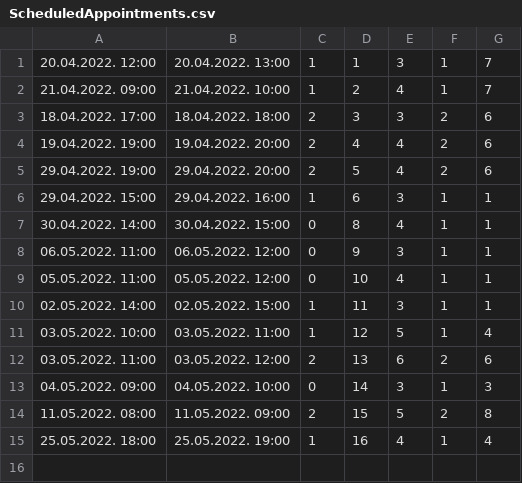
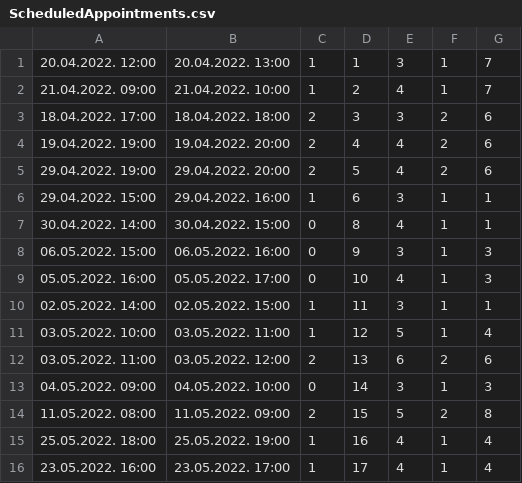
Before and after one commit to miloszeljko00/zdravstvena-ustanova, a CSV file: zdravstvena_ustanova/Resources/data/ScheduledAppointments.csv, drawn as a sheet.

Commit message:
UnscheduledAppointments

```diff
--- a/zdravstvena_ustanova/Resources/data/ScheduledAppointments.csv
+++ b/zdravstvena_ustanova/Resources/data/ScheduledAppointments.csv
@@ -7,4 +7,4 @@
 30.04.2022. 14:00;30.04.2022. 15:00;0;8;4;1;1
-06.05.2022. 11:00;06.05.2022. 12:00;0;9;3;1;1
-05.05.2022. 11:00;05.05.2022. 12:00;0;10;4;1;1
+06.05.2022. 15:00;06.05.2022. 16:00;0;9;3;1;3
+05.05.2022. 16:00;05.05.2022. 17:00;0;10;4;1;3
 02.05.2022. 14:00;02.05.2022. 15:00;1;11;3;1;1
@@ -15 +15,2 @@
 25.05.2022. 18:00;25.05.2022. 19:00;1;16;4;1;4
+23.05.2022. 16:00;23.05.2022. 17:00;1;17;4;1;4
```
Also changed, not shown: 6 other files.
